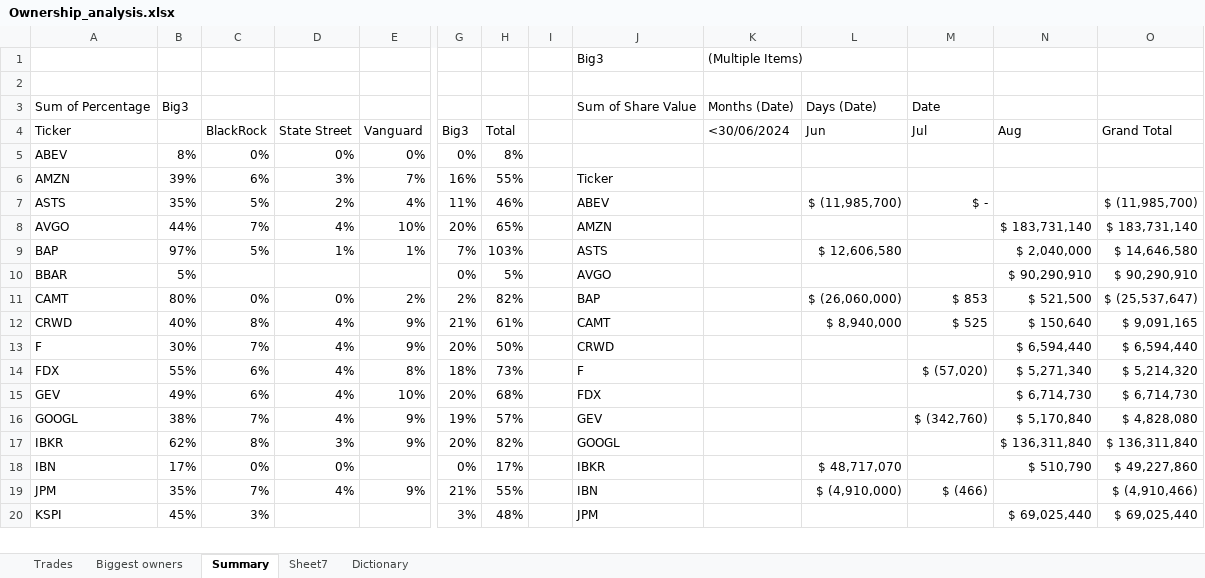
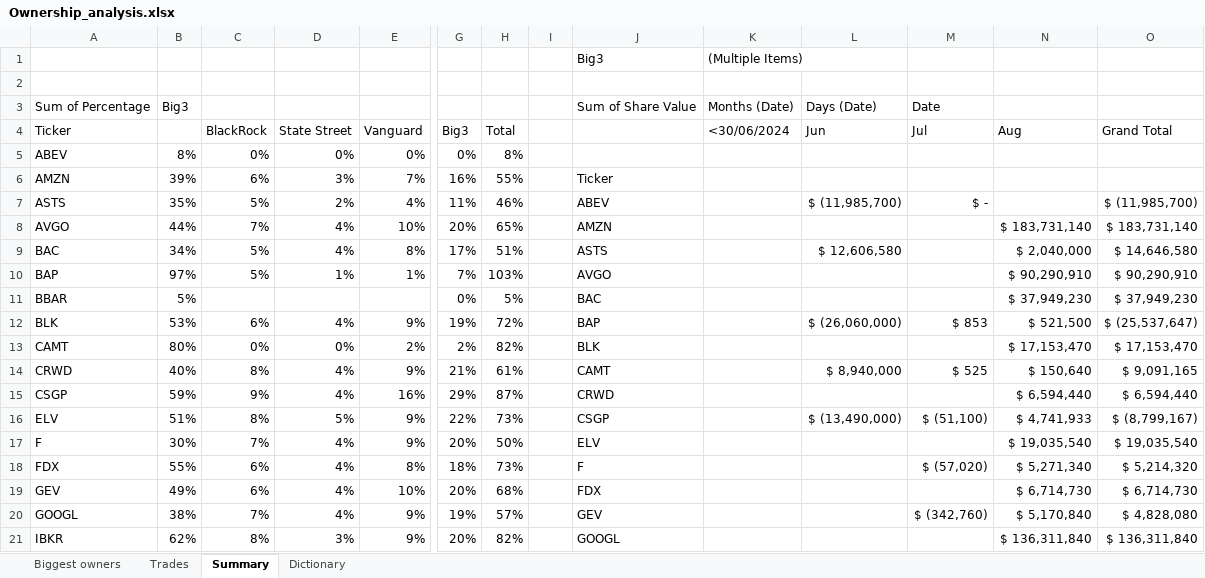
Before and after one commit to dparedesi/Call-Options-values, an Excel workbook: inputs/Ownership_analysis.xlsx, sheet Summary, drawn as a sheet; only a part is shown, gaps mark what is left out; the shorter side is filled out with more unchanged rows; values as stored, in another font and other column widths than the file's, no borders; addresses are those after the commit; rows hold the shown columns only; the diff covers the shown part only; the diff names each change by its address in the sheet, - before the commit and + after, or states it on an @@ line.

```diff
--- a/inputs/Ownership_analysis.xlsx (sheet Summary)
+++ b/inputs/Ownership_analysis.xlsx (sheet Summary)
-sheet tab: Sheet7
@@ sheet tab order changed: Biggest owners | Trades | Summary | Dictionary @@
+row 9: BAC | 34% | 5% | 4% | 8% | 17% | 51% |  | ASTS |  | $ 12,606,580 |  | $ 2,040,000 | $ 14,646,580
-J10: ASTS
+J10: AVGO
-L10 (Jun): $ 12,606,580
+L10 (Jun): (empty)
-N10 (Aug): $ 2,040,000
+N10 (Aug): $ 90,290,910
-O10 (Grand Total): $ 14,646,580
+O10 (Grand Total): $ 90,290,910
-J11: AVGO
+J11: BAC
-N11 (Aug): $ 90,290,910
+N11 (Aug): $ 37,949,230
-O11 (Grand Total): $ 90,290,910
+O11 (Grand Total): $ 37,949,230
+row 12: BLK | 53% | 6% | 4% | 9% | 19% | 72% |  | BAP |  | $ (26,060,000) | $ 853 | $ 521,500 | $ (25,537,647)
-J13: BAP
+J13: BLK
-L13 (Jun): $ (26,060,000)
+L13 (Jun): (empty)
-M13 (Jul): $ 853
+M13 (Jul): (empty)
-N13 (Aug): $ 521,500
+N13 (Aug): $ 17,153,470
-O13 (Grand Total): $ (25,537,647)
+O13 (Grand Total): $ 17,153,470
+row 15: CSGP | 59% | 9% | 4% | 16% | 29% | 87% |  | CRWD |  |  |  | $ 6,594,440 | $ 6,594,440
+row 16: ELV | 51% | 8% | 5% | 9% | 22% | 73% |  | CSGP |  | $ (13,490,000) | $ (51,100) | $ 4,741,933 | $ (8,799,167)
-J17: CRWD
+J17: ELV
-N17 (Aug): $ 6,594,440
+N17 (Aug): $ 19,035,540
-O17 (Grand Total): $ 6,594,440
+O17 (Grand Total): $ 19,035,540
```
Also changed, not shown: 11 added rows and 17 edited cells elsewhere in this sheet, sheet Trades, sheet Biggest owners, formulas that keep their value, 5 other files.
